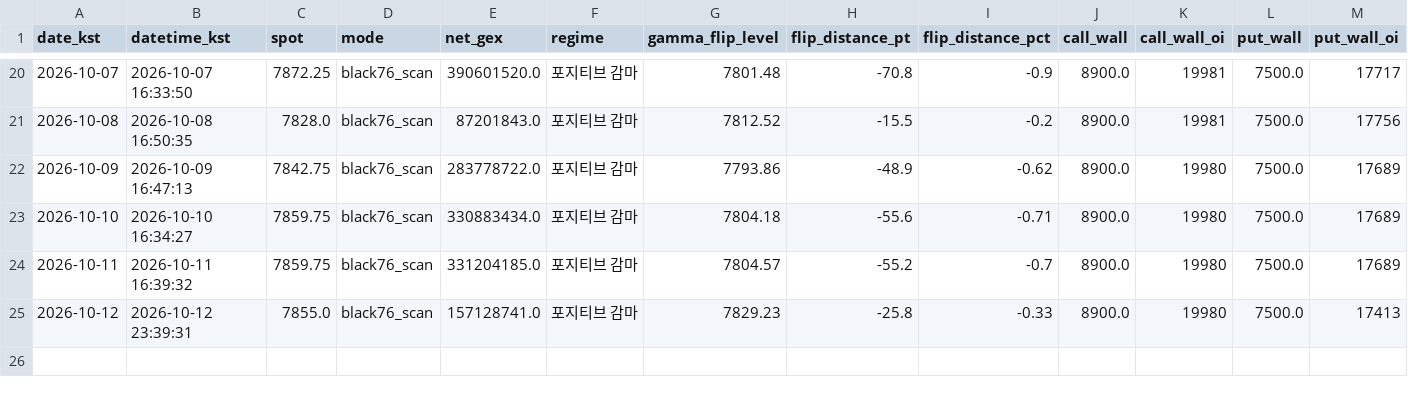
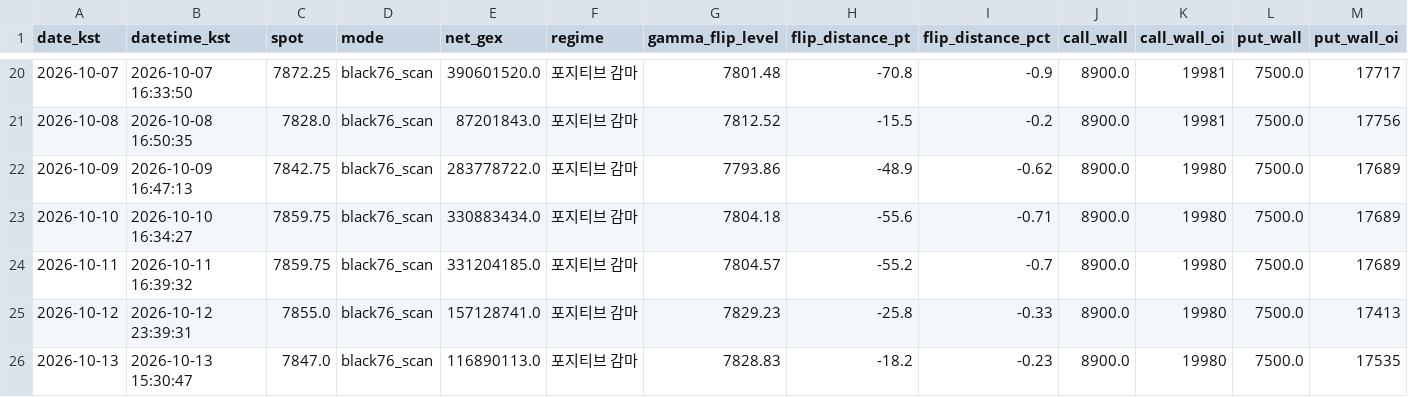
Before and after one commit to hk4jung/gamma-flip-capture, a CSV file: gamma_flip_es_history.csv, drawn as a sheet; only a part is shown, gaps mark what is left out; rows hold the shown columns only; the diff names each change by its address in the sheet, - before the commit and + after, or states it on an @@ line.

```diff
--- a/gamma_flip_es_history.csv
+++ b/gamma_flip_es_history.csv
+row 26: 2026-10-13 | 2026-10-13 15:30:47 | 7847.0 | black76_scan | 116890113.0 | 포지티브 감마 | 7828.83 | -18.2 | -0.23 | 8900.0 | 19980 | 7500.0 | 17535
```
Also changed, not shown: barchart_options_capture.csv, gamma_flip_nq_history.csv, 2 other files.
